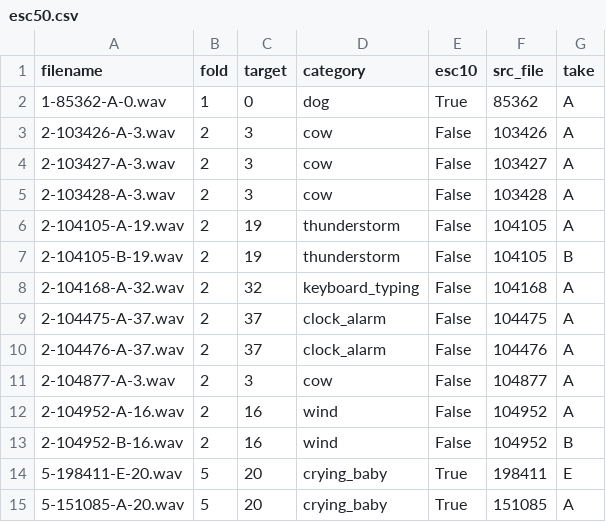
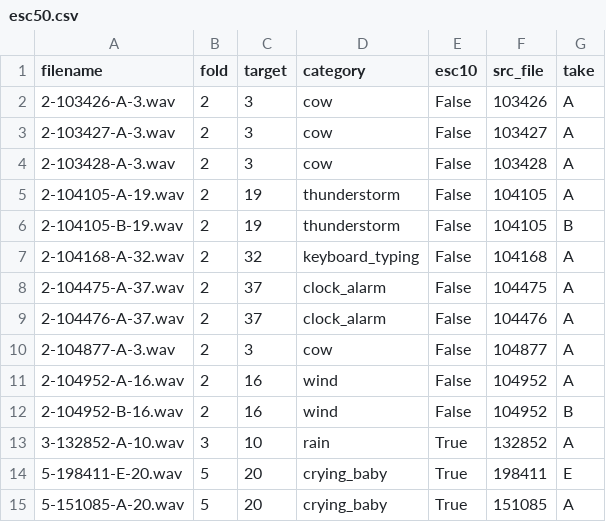
Before and after one commit to caitlinnguyen0/ESC-50, a CSV file: meta/esc50.csv, drawn as a sheet; removed rows and columns are numbered as before the commit, all else as after; the diff names each change by its address in the sheet, - before the commit and + after, or states it on an @@ line.

Commit message:
Update esc50.csv

```diff
--- a/meta/esc50.csv
+++ b/meta/esc50.csv
-row 2: 1-85362-A-0.wav | 1 | 0 | dog | True | 85362 | A
+row 13: 3-132852-A-10.wav | 3 | 10 | rain | True | 132852 | A
```
